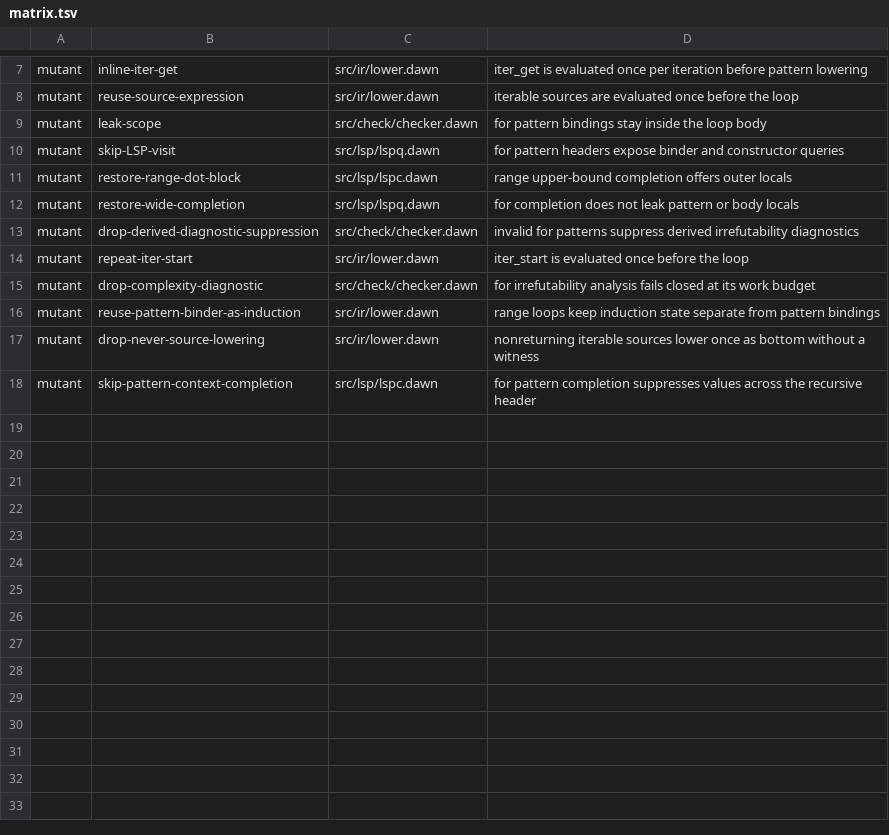
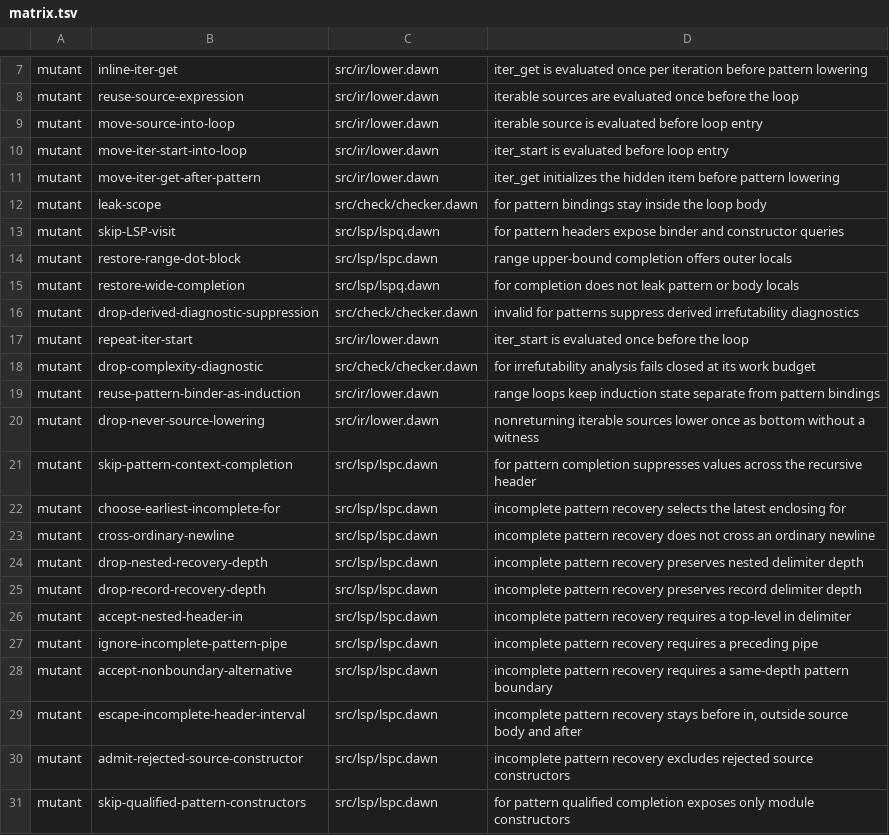
Before and after one commit to dawnop/dawn-lang, a TSV file: scripts/for-pattern-contract/matrix.tsv, drawn as a sheet; only a part is shown, gaps mark what is left out.

Commit message:
Recover incomplete for-pattern completion

```diff
--- a/scripts/for-pattern-contract/matrix.tsv
+++ b/scripts/for-pattern-contract/matrix.tsv
@@ -8,2 +8,5 @@ mutant	inline-iter-get	src/ir/lower.dawn	iter_get is evaluated once per iteratio
 mutant	reuse-source-expression	src/ir/lower.dawn	iterable sources are evaluated once before the loop
+mutant	move-source-into-loop	src/ir/lower.dawn	iterable source is evaluated before loop entry
+mutant	move-iter-start-into-loop	src/ir/lower.dawn	iter_start is evaluated before loop entry
+mutant	move-iter-get-after-pattern	src/ir/lower.dawn	iter_get initializes the hidden item before pattern lowering
 mutant	leak-scope	src/check/checker.dawn	for pattern bindings stay inside the loop body
@@ -18 +21,11 @@ mutant	drop-never-source-lowering	src/ir/lower.dawn	nonreturning iterable source
 mutant	skip-pattern-context-completion	src/lsp/lspc.dawn	for pattern completion suppresses values across the recursive header
+mutant	choose-earliest-incomplete-for	src/lsp/lspc.dawn	incomplete pattern recovery selects the latest enclosing for
+mutant	cross-ordinary-newline	src/lsp/lspc.dawn	incomplete pattern recovery does not cross an ordinary newline
+mutant	drop-nested-recovery-depth	src/lsp/lspc.dawn	incomplete pattern recovery preserves nested delimiter depth
+mutant	drop-record-recovery-depth	src/lsp/lspc.dawn	incomplete pattern recovery preserves record delimiter depth
+mutant	accept-nested-header-in	src/lsp/lspc.dawn	incomplete pattern recovery requires a top-level in delimiter
+mutant	ignore-incomplete-pattern-pipe	src/lsp/lspc.dawn	incomplete pattern recovery requires a preceding pipe
+mutant	accept-nonboundary-alternative	src/lsp/lspc.dawn	incomplete pattern recovery requires a same-depth pattern boundary
+mutant	escape-incomplete-header-interval	src/lsp/lspc.dawn	incomplete pattern recovery stays before in, outside source body and after
+mutant	admit-rejected-source-constructor	src/lsp/lspc.dawn	incomplete pattern recovery excludes rejected source constructors
+mutant	skip-qualified-pattern-constructors	src/lsp/lspc.dawn	for pattern qualified completion exposes only module constructors
```
Also changed, not shown: 11 other files.
